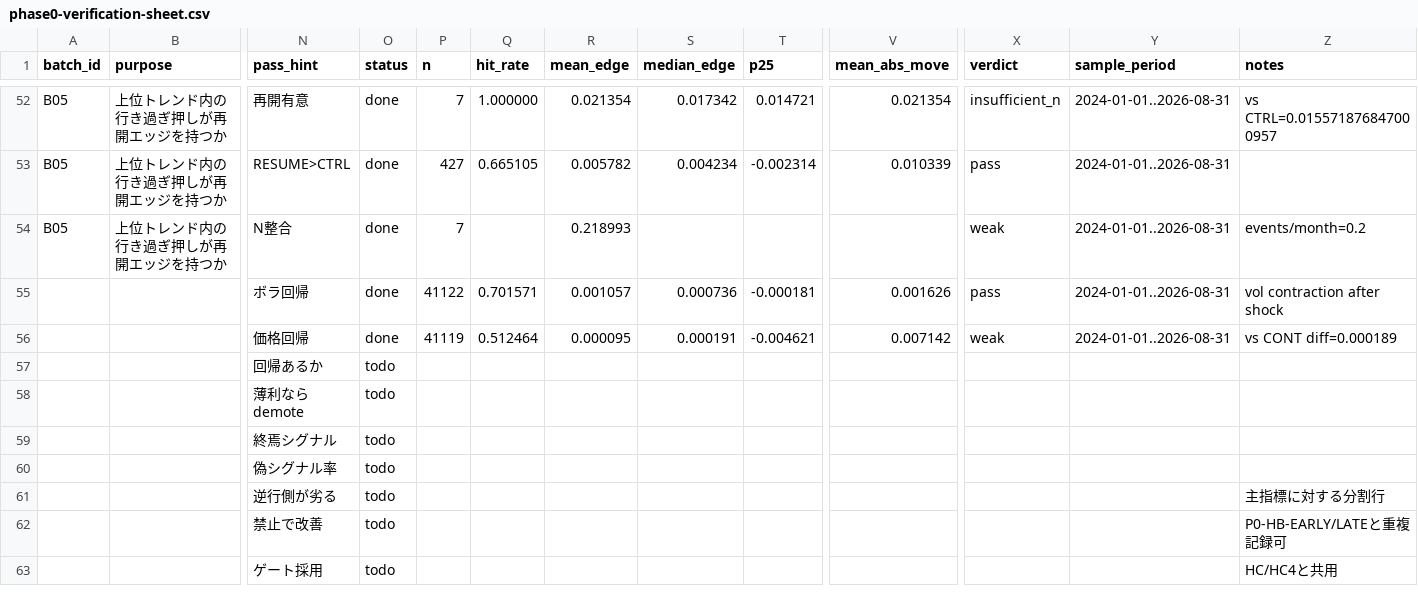
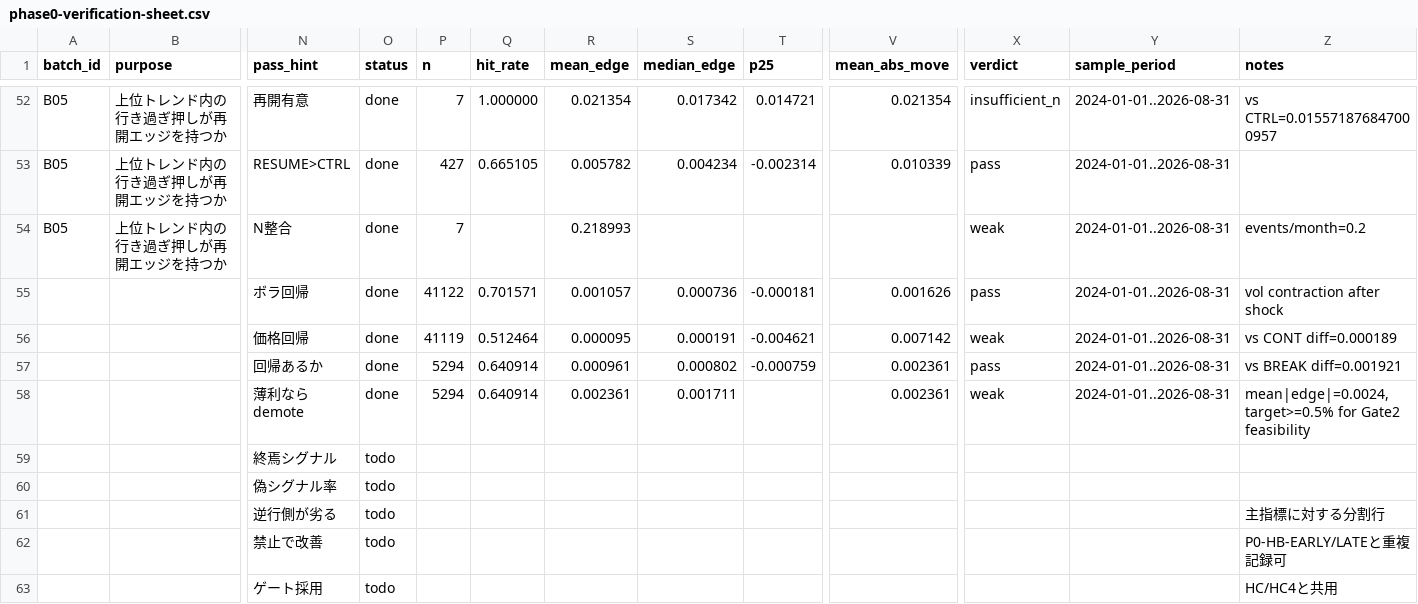
Before and after one commit to haruki-01/autotrade, a CSV file: docs/research/phase0-verification-sheet.csv, drawn as a sheet; only a part is shown, gaps mark what is left out; removed rows and columns are numbered as before the commit, all else as after; rows hold the shown columns only; the diff names each change by its address in the sheet, - before the commit and + after, or states it on an @@ line.

```diff
--- a/docs/research/phase0-verification-sheet.csv
+++ b/docs/research/phase0-verification-sheet.csv
-row 57:  |  | 回帰あるか | todo
+row 57:  |  | 回帰あるか | done | 5294 | 0.640914 | 0.000961 | 0.000802 | -0.000759 | 0.002361 | pass | 2024-01-01..2026-08-31 | vs BREAK diff=0.001921
-O58 (status): todo
+O58 (status): done
-P58 (n): (empty)
+P58 (n): 5294
-Q58 (hit_rate): (empty)
+Q58 (hit_rate): 0.640914
-R58 (mean_edge): (empty)
+R58 (mean_edge): 0.002361
-S58 (median_edge): (empty)
+S58 (median_edge): 0.001711
-V58 (mean_abs_move): (empty)
+V58 (mean_abs_move): 0.002361
-X58 (verdict): (empty)
+X58 (verdict): weak
-Y58 (sample_period): (empty)
+Y58 (sample_period): 2024-01-01..2026-08-31
-Z58 (notes): (empty)
+Z58 (notes): mean|edge|=0.0024, target>=0.5% for Gate2 feasibility
```
Also changed, not shown: 14 other files.
